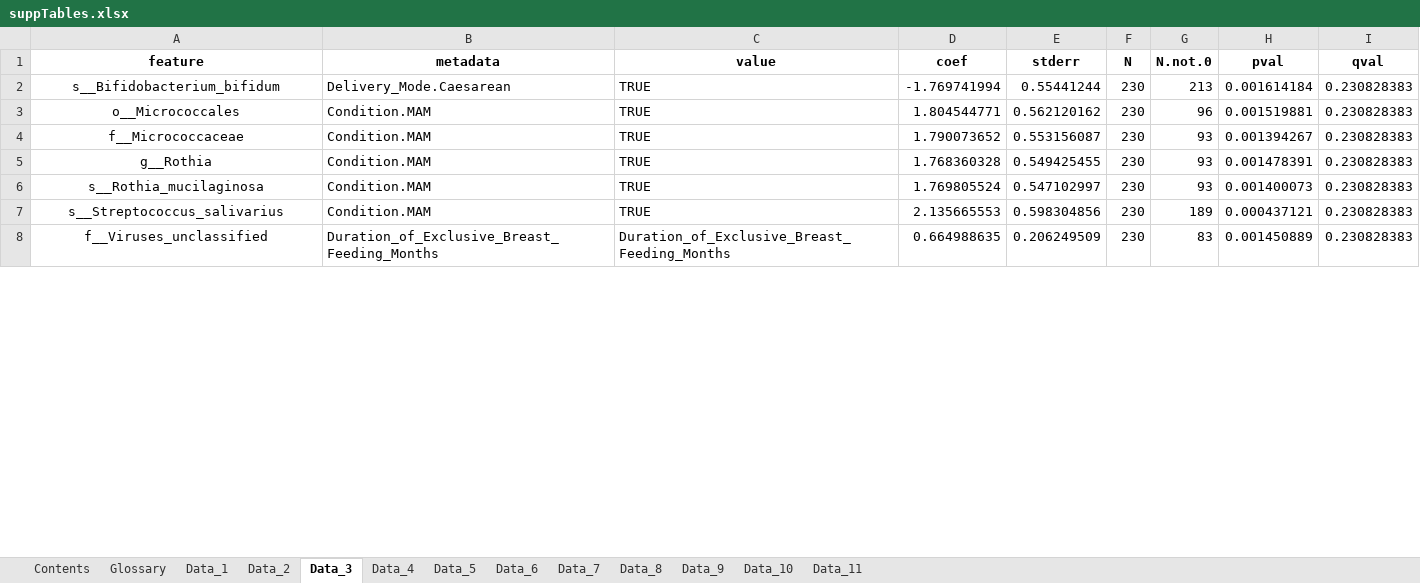
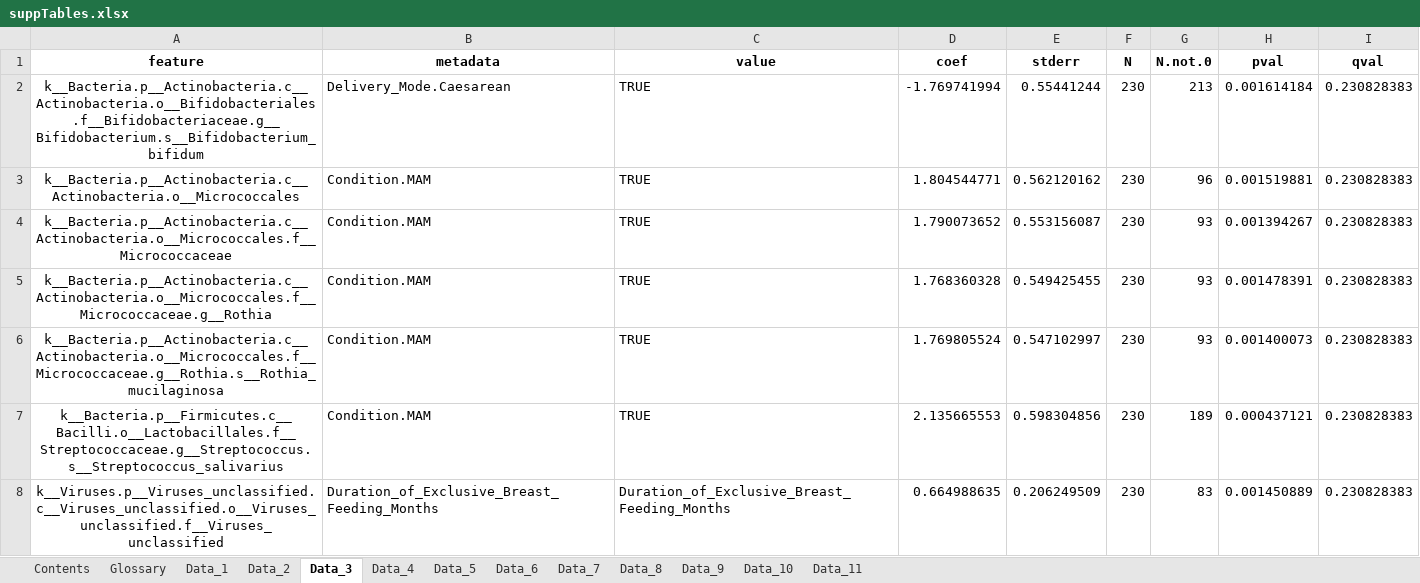
Before and after one commit to theoportlock/m4efad, an Excel workbook: figures/suppTables.xlsx, sheet Data_3, drawn as a sheet; only a part is shown; values as stored, in another font and other column widths than the file's, no borders; the diff covers the shown part only; the diff names each change by its address in the sheet, - before the commit and + after, or states it on an @@ line.

```diff
--- a/figures/suppTables.xlsx (sheet Data_3)
+++ b/figures/suppTables.xlsx (sheet Data_3)
-A2 (feature): s__Bifidobacterium_bifidum
+A2 (feature): k__Bacteria.p__Actinobacteria.c__Actinobacteria.o__Bifidobacteriales.f__Bifidobacteriaceae.g__Bifidobacterium.s__Bifidobacterium_bifidum
-A3 (feature): o__Micrococcales
+A3 (feature): k__Bacteria.p__Actinobacteria.c__Actinobacteria.o__Micrococcales
-A4 (feature): f__Micrococcaceae
+A4 (feature): k__Bacteria.p__Actinobacteria.c__Actinobacteria.o__Micrococcales.f__Micrococcaceae
-A5 (feature): g__Rothia
+A5 (feature): k__Bacteria.p__Actinobacteria.c__Actinobacteria.o__Micrococcales.f__Micrococcaceae.g__Rothia
-A6 (feature): s__Rothia_mucilaginosa
+A6 (feature): k__Bacteria.p__Actinobacteria.c__Actinobacteria.o__Micrococcales.f__Micrococcaceae.g__Rothia.s__Rothia_mucilaginosa
-A7 (feature): s__Streptococcus_salivarius
+A7 (feature): k__Bacteria.p__Firmicutes.c__Bacilli.o__Lactobacillales.f__Streptococcaceae.g__Streptococcus.s__Streptococcus_salivarius
-A8 (feature): f__Viruses_unclassified
+A8 (feature): k__Viruses.p__Viruses_unclassified.c__Viruses_unclassified.o__Viruses_unclassified.f__Viruses_unclassified
```
Also changed, not shown: 1125 edited cells elsewhere in this sheet, sheet Data_2, sheet Data_11, sheet Data_10, sheet Data_1, 4 other files.
